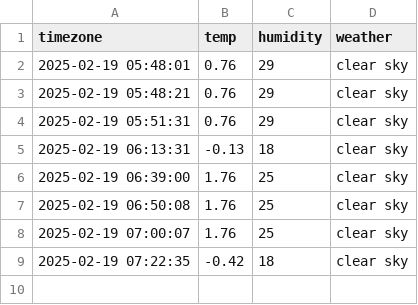
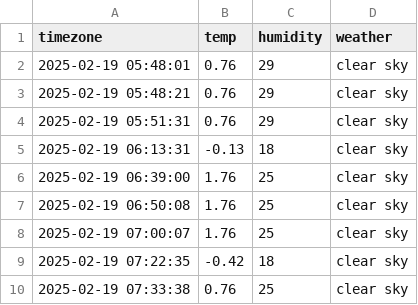
Before and after one commit to goeun-oh/seoul_weather, a CSV file: seoul_weather.csv, drawn as a sheet; the diff names each change by its address in the sheet, - before the commit and + after, or states it on an @@ line.

```diff
--- a/seoul_weather.csv
+++ b/seoul_weather.csv
+row 10: 2025-02-19 07:33:38 | 0.76 | 25 | clear sky
```
